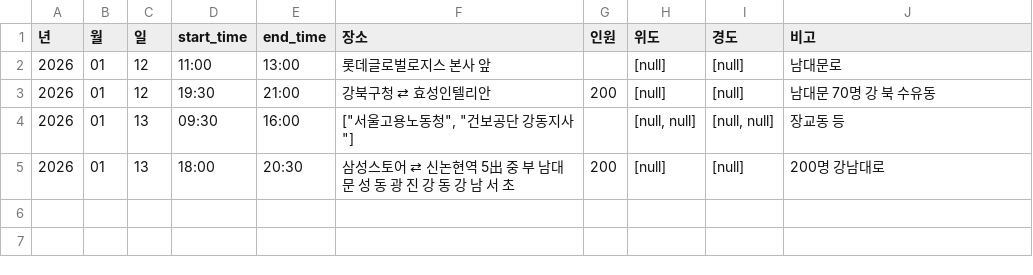
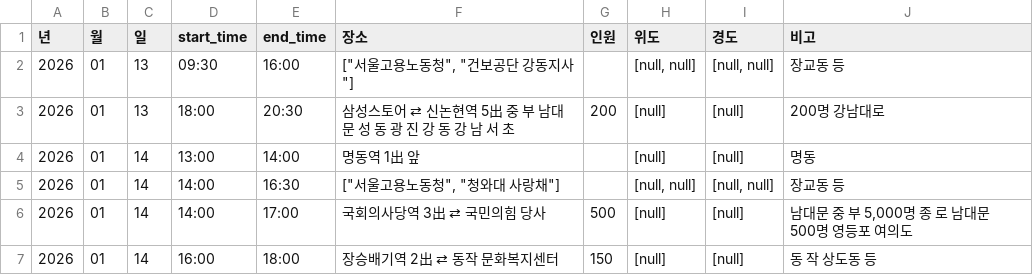
Before and after one commit to MinhaKim02/protest-crawling-database, a CSV file: data/집회정보_통합.csv, drawn as a sheet; removed rows and columns are numbered as before the commit, all else as after; the diff names each change by its address in the sheet, - before the commit and + after, or states it on an @@ line.

```diff
--- a/data/집회정보_통합.csv
+++ b/data/집회정보_통합.csv
-row 2: 2026 | 01 | 12 | 11:00 | 13:00 | 롯데글로벌로지스 본사 앞 |  | [null] | [null] | 남대문로
-row 3: 2026 | 01 | 12 | 19:30 | 21:00 | 강북구청 ⇄ 효성인텔리안 | 200 | [null] | [null] | 남대문 70명 강 북 수유동
+row 4: 2026 | 01 | 14 | 13:00 | 14:00 | 명동역 1出 앞 |  | [null] | [null] | 명동
+row 5: 2026 | 01 | 14 | 14:00 | 16:30 | ["서울고용노동청", "청와대 사랑채"] |  | [null, null] | [null, null] | 장교동 등
+row 6: 2026 | 01 | 14 | 14:00 | 17:00 | 국회의사당역 3出 ⇄ 국민의힘 당사 | 500 | [null] | [null] | 남대문 중 부 5,000명 종 로 남대문 500명 영등포 여의도
+row 7: 2026 | 01 | 14 | 16:00 | 18:00 | 장승배기역 2出 ⇄ 동작 문화복지센터 | 150 | [null] | [null] | 동 작 상도동 등
```
Also changed, not shown: 1 other file.
